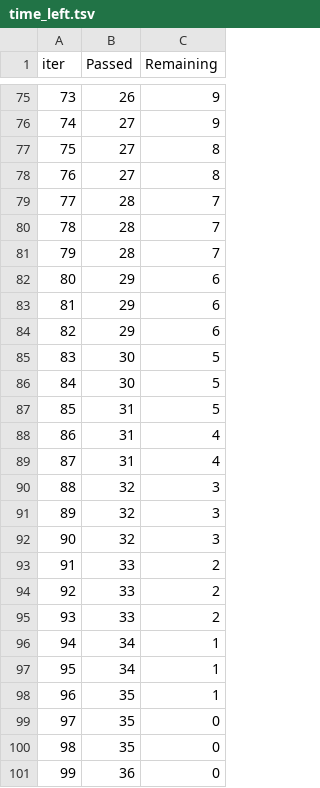
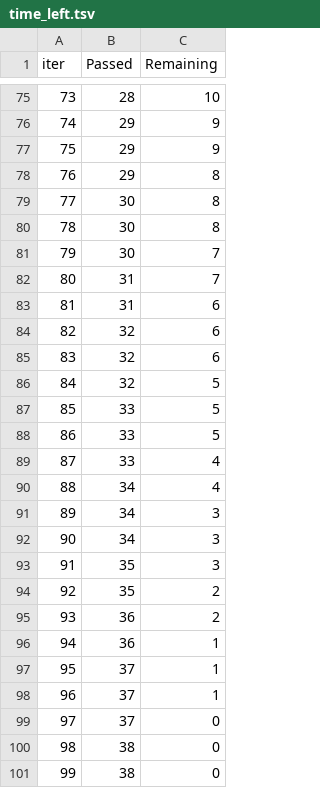
Before and after one commit to DevangVamja/Full-Scale-ML-project, a TSV file: catboost_info/time_left.tsv, drawn as a sheet; only a part is shown, gaps mark what is left out; the diff covers the shown part only.

```diff
--- a/catboost_info/time_left.tsv
+++ b/catboost_info/time_left.tsv
@@ -75,27 +75,27 @@ iter	Passed	Remaining
-73	26	9
-74	27	9
-75	27	8
-76	27	8
-77	28	7
-78	28	7
-79	28	7
-80	29	6
-81	29	6
-82	29	6
-83	30	5
-84	30	5
-85	31	5
-86	31	4
-87	31	4
-88	32	3
-89	32	3
-90	32	3
-91	33	2
-92	33	2
-93	33	2
-94	34	1
-95	34	1
-96	35	1
-97	35	0
-98	35	0
-99	36	0
+73	28	10
+74	29	9
+75	29	9
+76	29	8
+77	30	8
+78	30	8
+79	30	7
+80	31	7
+81	31	6
+82	32	6
+83	32	6
+84	32	5
+85	33	5
+86	33	5
+87	33	4
+88	34	4
+89	34	3
+90	34	3
+91	35	3
+92	35	2
+93	36	2
+94	36	1
+95	37	1
+96	37	1
+97	37	0
+98	38	0
+99	38	0
```
Also changed, not shown: 144 edited cells elsewhere in this file, 12 other files.
